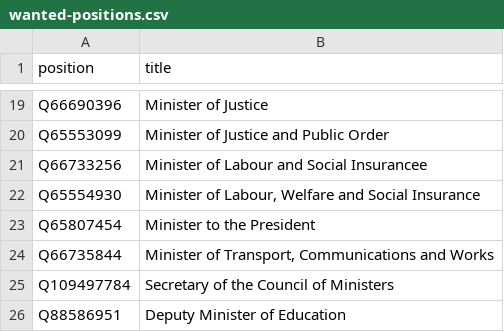
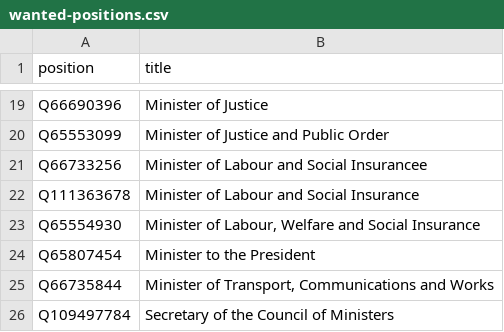
Before and after one commit to every-politician-scrapers/cyprus-cabinet, a CSV file: wikidata/wanted-positions.csv, drawn as a sheet; only a part is shown, gaps mark what is left out; the shorter side is filled out with more unchanged rows.

Commit message:
add new Minister of Labour and Social Insurance position

```diff
--- a/wikidata/wanted-positions.csv
+++ b/wikidata/wanted-positions.csv
@@ -21,2 +21,3 @@ Q65553099,Minister of Justice and Public Order
 Q66733256,Minister of Labour and Social Insurancee
+Q111363678,Minister of Labour and Social Insurance
 Q65554930,"Minister of Labour, Welfare and Social Insurance"
```
